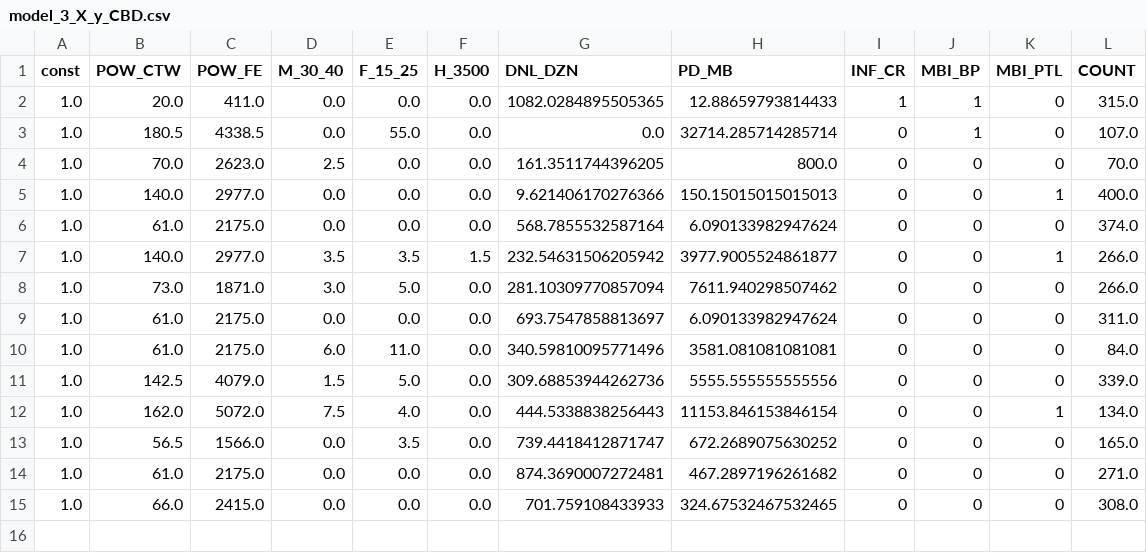
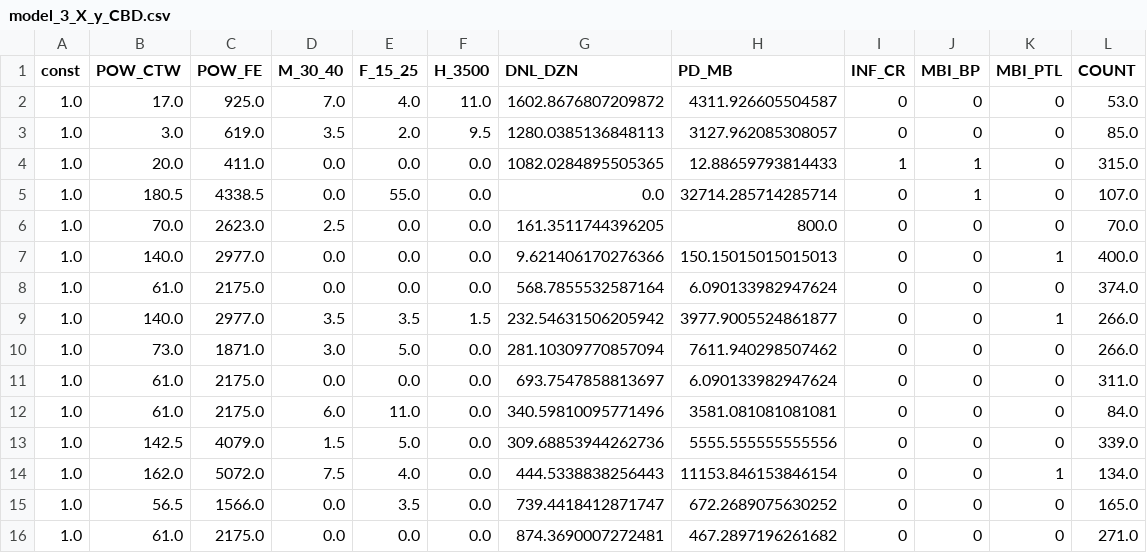
Before and after one commit to ahuyhuy/AdelaideCyclistVolumesModel, a CSV file: investigation/adelaide-model-3/model_3_X_y_CBD.csv, drawn as a sheet.

```diff
--- a/investigation/adelaide-model-3/model_3_X_y_CBD.csv
+++ b/investigation/adelaide-model-3/model_3_X_y_CBD.csv
@@ -1,2 +1,4 @@
 const,POW_CTW,POW_FE,M_30_40,F_15_25,H_3500,DNL_DZN,PD_MB,INF_CR,MBI_BP,MBI_PTL,COUNT
+1.0,17.0,925.0,7.0,4.0,11.0,1602.8676807209872,4311.926605504587,0,0,0,53.0
+1.0,3.0,619.0,3.5,2.0,9.5,1280.0385136848113,3127.962085308057,0,0,0,85.0
 1.0,20.0,411.0,0.0,0.0,0.0,1082.0284895505365,12.88659793814433,1,1,0,315.0
@@ -14,2 +16 @@ const,POW_CTW,POW_FE,M_30_40,F_15_25,H_3500,DNL_DZN,PD_MB,INF_CR,MBI_BP,MBI_PTL,
 1.0,61.0,2175.0,0.0,0.0,0.0,874.3690007272481,467.2897196261682,0,0,0,271.0
-1.0,66.0,2415.0,0.0,0.0,0.0,701.759108433933,324.67532467532465,0,0,0,308.0
```
Also changed, not shown: investigation/adelaide-model-3/model_3_X_y_PARKLANDS.csv, 8 other files.
